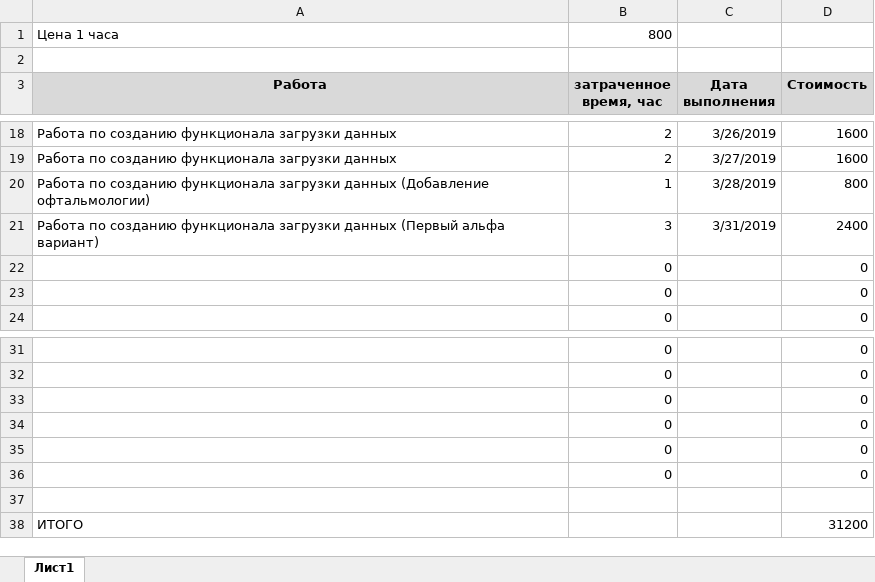
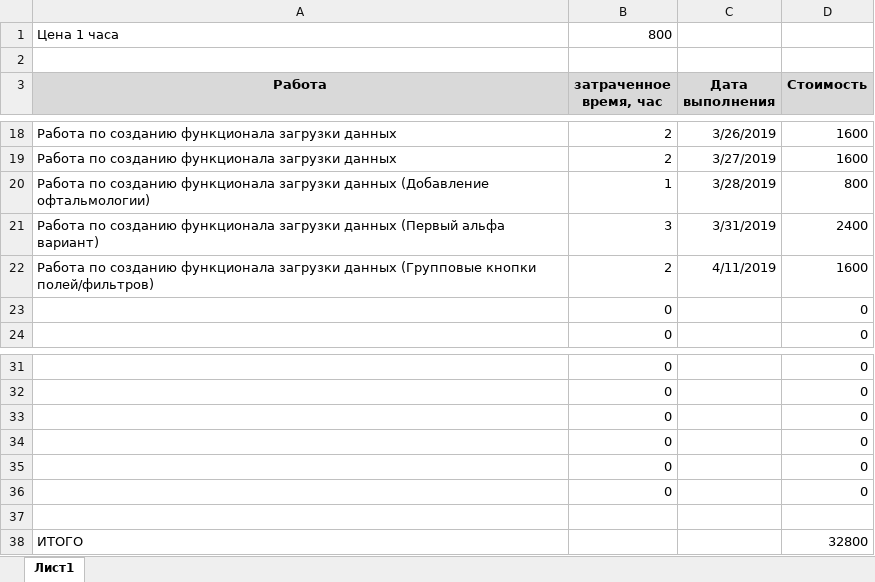
Before and after one commit to mitshel/TakedaAnalitic, an Excel workbook: DOC/Timeline/TimeLine.xlsx, sheet Лист1, drawn as a sheet; only a part is shown, gaps mark what is left out; values as stored, in another font and other column widths than the file's, no borders; removed rows and columns are numbered as before the commit, all else as after; the diff names each change by its address in the sheet, - before the commit and + after, or states it on an @@ line.

Commit message:
Add operation: Clear Filter; Save Filter; Table Filter

```diff
--- a/DOC/Timeline/TimeLine.xlsx (sheet Лист1)
+++ b/DOC/Timeline/TimeLine.xlsx (sheet Лист1)
-row 22:  | 0 |  | 0
+row 22: Работа по созданию функционала загрузки данных (Групповые кнопки полей/фильтров) | 2 | 4/11/2019 | 1600
-D38 (Стоимость): 31200
+D38 (Стоимость): 32800
```
Also changed, not shown: 11 other files.
